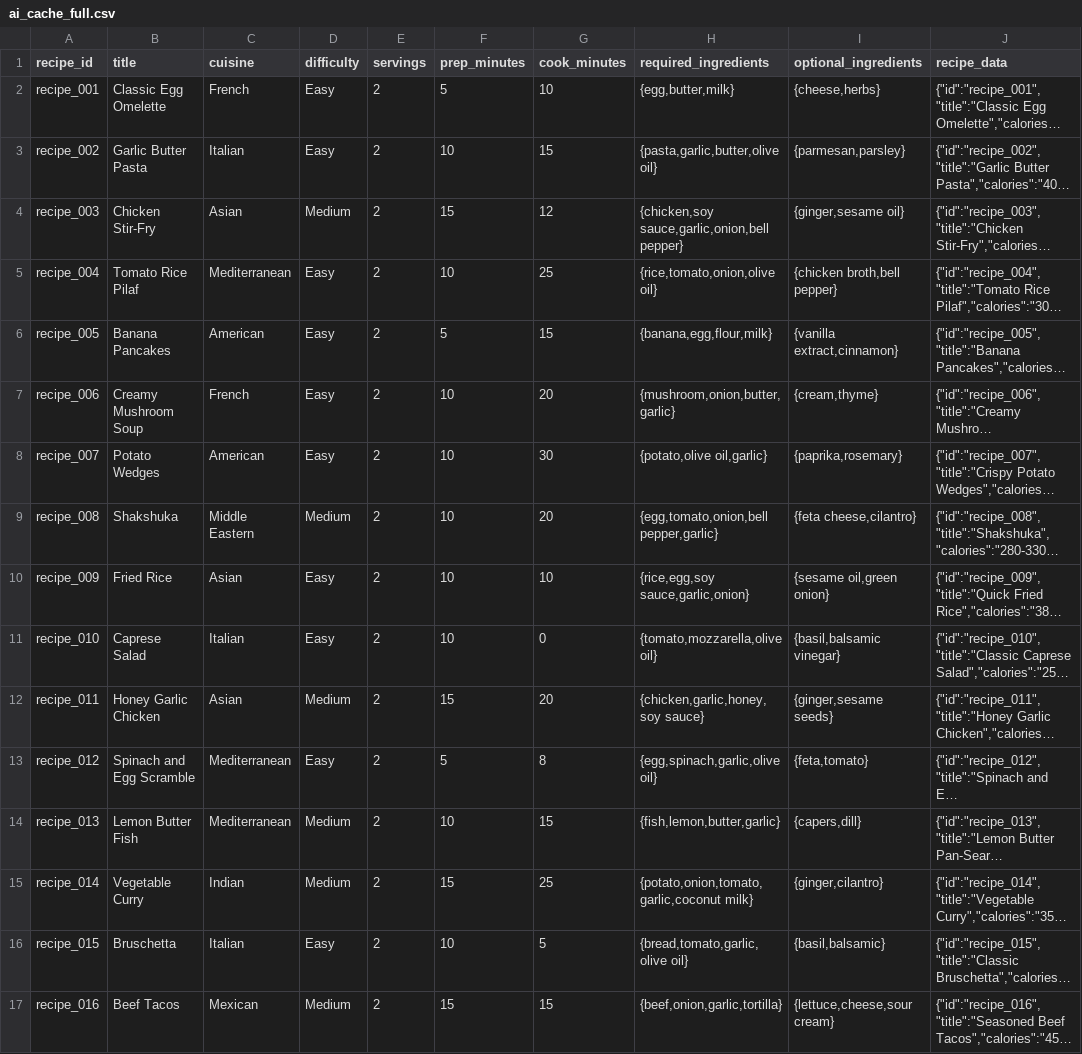
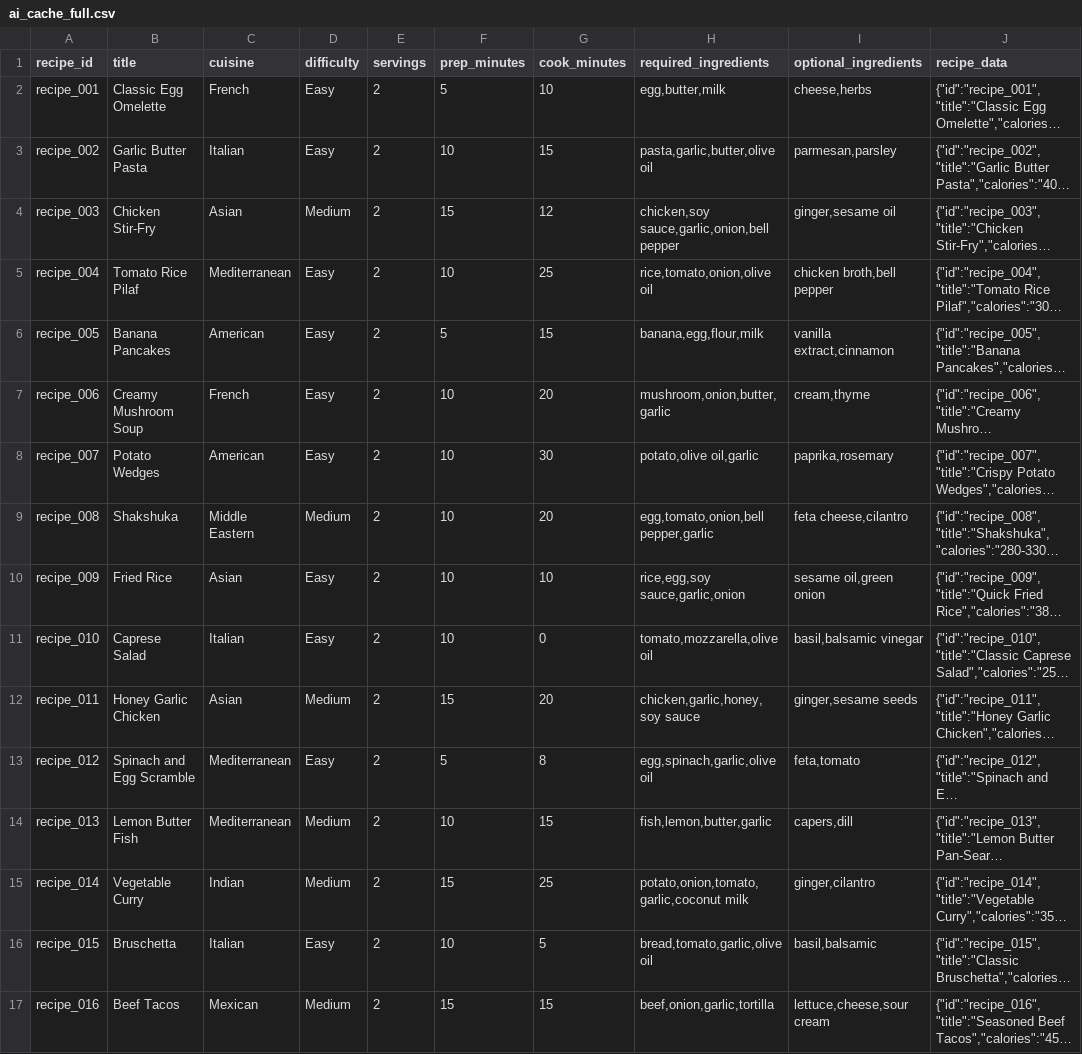
Before and after one commit to Brcmkrk/rork-yeschef-recipe-generator, a CSV file: backend/data/ai_cache_full.csv, drawn as a sheet; only a part is shown; long unchanged cells end in …; the diff covers the shown part only; the diff names each change by its address in the sheet, - before the commit and + after, or states it on an @@ line.

```diff
--- a/backend/data/ai_cache_full.csv
+++ b/backend/data/ai_cache_full.csv
-H2 (required_ingredients): {egg,butter,milk}
+H2 (required_ingredients): egg,butter,milk
-I2 (optional_ingredients): {cheese,herbs}
+I2 (optional_ingredients): cheese,herbs
-H3 (required_ingredients): {pasta,garlic,butter,olive oil}
+H3 (required_ingredients): pasta,garlic,butter,olive oil
-I3 (optional_ingredients): {parmesan,parsley}
+I3 (optional_ingredients): parmesan,parsley
-H4 (required_ingredients): {chicken,soy sauce,garlic,onion,bell pepper}
+H4 (required_ingredients): chicken,soy sauce,garlic,onion,bell pepper
-I4 (optional_ingredients): {ginger,sesame oil}
+I4 (optional_ingredients): ginger,sesame oil
-H5 (required_ingredients): {rice,tomato,onion,olive oil}
+H5 (required_ingredients): rice,tomato,onion,olive oil
-I5 (optional_ingredients): {chicken broth,bell pepper}
+I5 (optional_ingredients): chicken broth,bell pepper
-H6 (required_ingredients): {banana,egg,flour,milk}
+H6 (required_ingredients): banana,egg,flour,milk
-I6 (optional_ingredients): {vanilla extract,cinnamon}
+I6 (optional_ingredients): vanilla extract,cinnamon
-H7 (required_ingredients): {mushroom,onion,butter,garlic}
+H7 (required_ingredients): mushroom,onion,butter,garlic
-I7 (optional_ingredients): {cream,thyme}
+I7 (optional_ingredients): cream,thyme
-H8 (required_ingredients): {potato,olive oil,garlic}
+H8 (required_ingredients): potato,olive oil,garlic
-I8 (optional_ingredients): {paprika,rosemary}
+I8 (optional_ingredients): paprika,rosemary
-H9 (required_ingredients): {egg,tomato,onion,bell pepper,garlic}
+H9 (required_ingredients): egg,tomato,onion,bell pepper,garlic
-I9 (optional_ingredients): {feta cheese,cilantro}
+I9 (optional_ingredients): feta cheese,cilantro
-H10 (required_ingredients): {rice,egg,soy sauce,garlic,onion}
+H10 (required_ingredients): rice,egg,soy sauce,garlic,onion
-I10 (optional_ingredients): {sesame oil,green onion}
+I10 (optional_ingredients): sesame oil,green onion
-H11 (required_ingredients): {tomato,mozzarella,olive oil}
+H11 (required_ingredients): tomato,mozzarella,olive oil
-I11 (optional_ingredients): {basil,balsamic vinegar}
+I11 (optional_ingredients): basil,balsamic vinegar
-H12 (required_ingredients): {chicken,garlic,honey,soy sauce}
+H12 (required_ingredients): chicken,garlic,honey,soy sauce
-I12 (optional_ingredients): {ginger,sesame seeds}
+I12 (optional_ingredients): ginger,sesame seeds
-H13 (required_ingredients): {egg,spinach,garlic,olive oil}
+H13 (required_ingredients): egg,spinach,garlic,olive oil
-I13 (optional_ingredients): {feta,tomato}
+I13 (optional_ingredients): feta,tomato
-H14 (required_ingredients): {fish,lemon,butter,garlic}
+H14 (required_ingredients): fish,lemon,butter,garlic
-I14 (optional_ingredients): {capers,dill}
+I14 (optional_ingredients): capers,dill
-H15 (required_ingredients): {potato,onion,tomato,garlic,coconut milk}
+H15 (required_ingredients): potato,onion,tomato,garlic,coconut milk
-I15 (optional_ingredients): {ginger,cilantro}
+I15 (optional_ingredients): ginger,cilantro
-H16 (required_ingredients): {bread,tomato,garlic,olive oil}
+H16 (required_ingredients): bread,tomato,garlic,olive oil
-I16 (optional_ingredients): {basil,balsamic}
+I16 (optional_ingredients): basil,balsamic
-H17 (required_ingredients): {beef,onion,garlic,tortilla}
+H17 (required_ingredients): beef,onion,garlic,tortilla
-I17 (optional_ingredients): {lettuce,cheese,sour cream}
+I17 (optional_ingredients): lettuce,cheese,sour cream
```
Also changed, not shown: 78 edited cells elsewhere in this file, backend/data/ai_cache_demo.csv, 1 other file.
